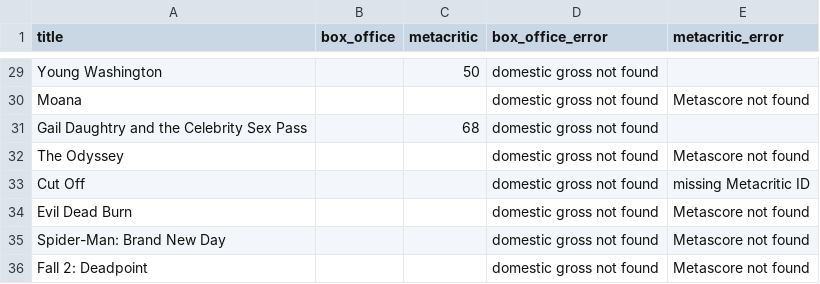
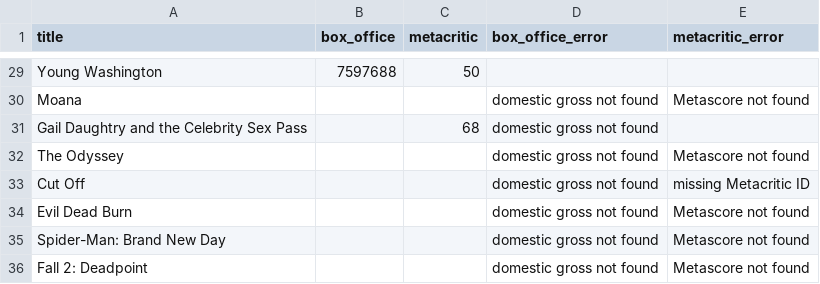
Before and after one commit to damonbayer/big-pic-preview, a CSV file: games/2026-summer/results.csv, drawn as a sheet; only a part is shown, gaps mark what is left out; the diff covers the shown part only; the diff names each change by its address in the sheet, - before the commit and + after, or states it on an @@ line.

```diff
--- a/games/2026-summer/results.csv
+++ b/games/2026-summer/results.csv
-B29 (box_office): (empty)
+B29 (box_office): 7597688
-D29 (box_office_error): domestic gross not found
+D29 (box_office_error): (empty)
```
Also changed, not shown: 20 edited cells elsewhere in this file.
